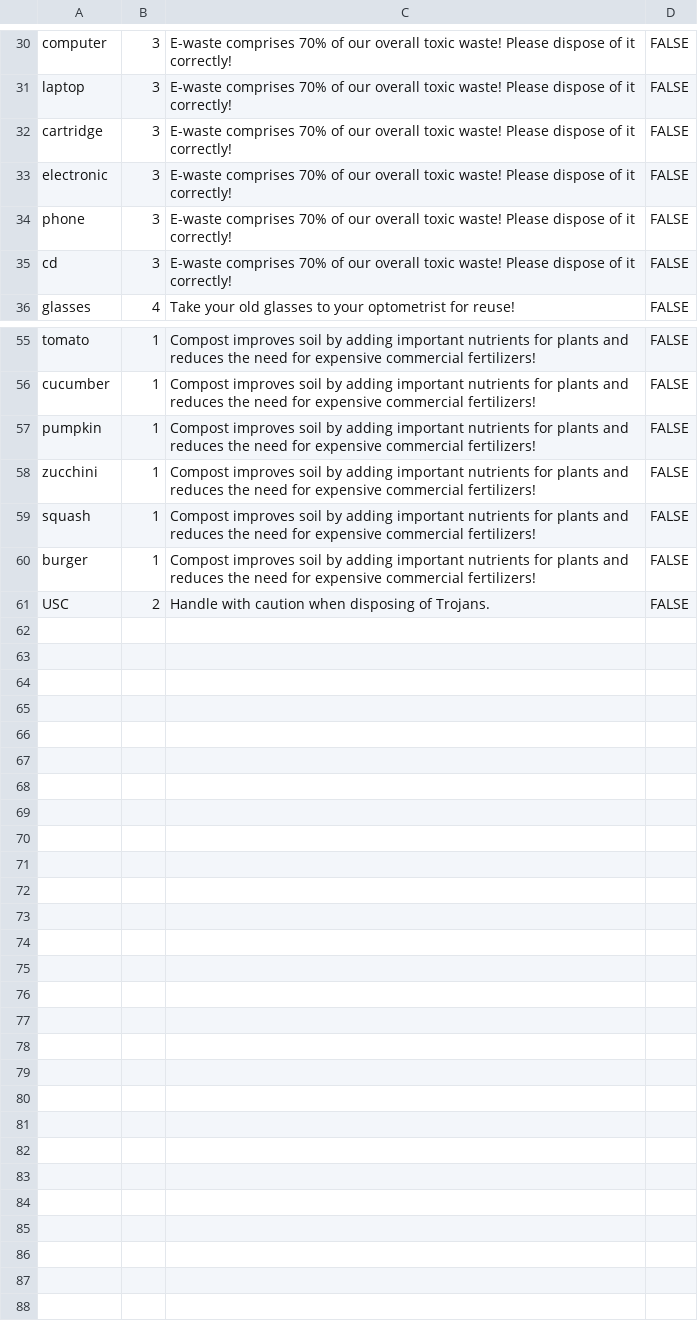
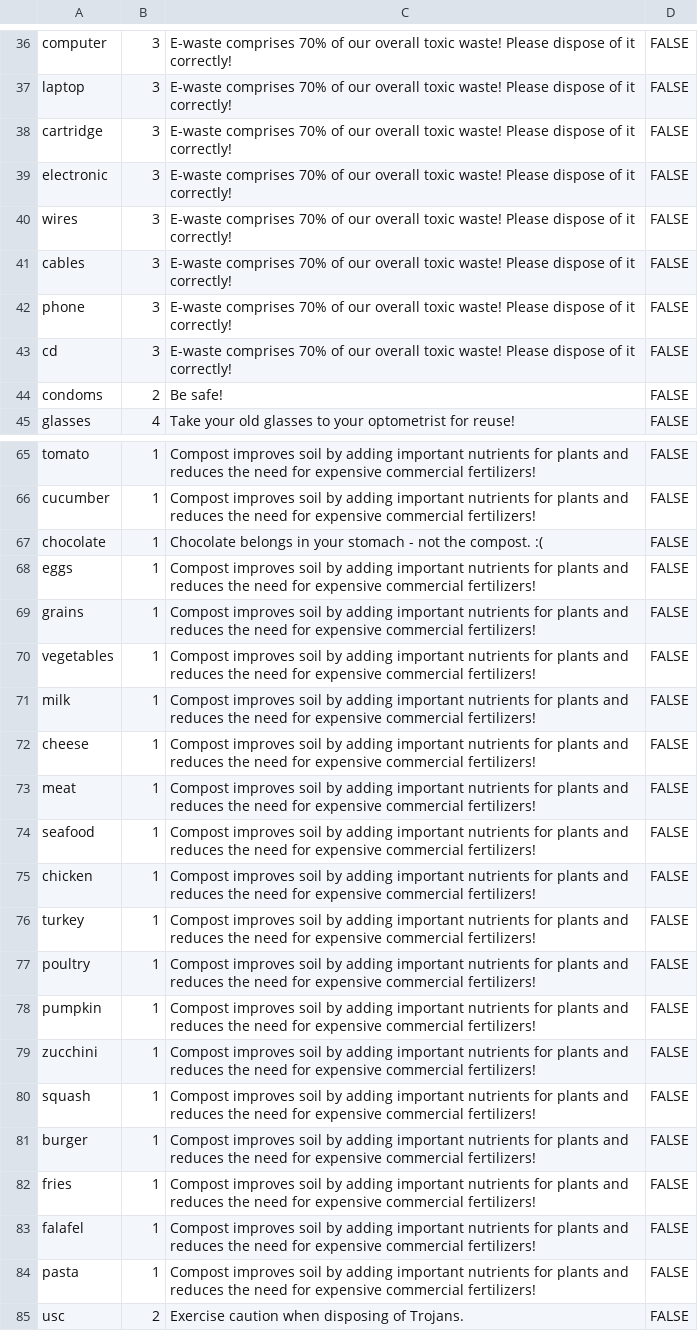
Before and after one commit to ktan17/Karma, a CSV file: Karma/trash-data.csv, drawn as a sheet; only a part is shown, gaps mark what is left out; the diff covers the shown part only.

```diff
--- a/Karma/trash-data.csv
+++ b/Karma/trash-data.csv
@@ -33,4 +39,7 @@ cartridge,3,E-waste comprises 70% of our overall toxic waste! Please dispose of
 electronic,3,E-waste comprises 70% of our overall toxic waste! Please dispose of it correctly!,FALSE
+wires,3,E-waste comprises 70% of our overall toxic waste! Please dispose of it correctly!,FALSE
+cables,3,E-waste comprises 70% of our overall toxic waste! Please dispose of it correctly!,FALSE
 phone,3,E-waste comprises 70% of our overall toxic waste! Please dispose of it correctly!,FALSE
 cd,3,E-waste comprises 70% of our overall toxic waste! Please dispose of it correctly!,FALSE
+condoms,2,Be safe!,FALSE
 glasses,4,Take your old glasses to your optometrist for reuse!,FALSE
@@ -56,2 +66,13 @@ tomato,1,Compost improves soil by adding important nutrients for plants and redu
 cucumber,1,Compost improves soil by adding important nutrients for plants and reduces the need for expensive commercial fertilizers!,FALSE
+chocolate,1,Chocolate belongs in your stomach - not the compost. :(,FALSE
+eggs,1,Compost improves soil by adding important nutrients for plants and reduces the need for expensive commercial fertilizers!,FALSE
+grains,1,Compost improves soil by adding important nutrients for plants and reduces the need for expensive commercial fertilizers!,FALSE
+vegetables,1,Compost improves soil by adding important nutrients for plants and reduces the need for expensive commercial fertilizers!,FALSE
+milk,1,Compost improves soil by adding important nutrients for plants and reduces the need for expensive commercial fertilizers!,FALSE
+cheese,1,Compost improves soil by adding important nutrients for plants and reduces the need for expensive commercial fertilizers!,FALSE
+meat,1,Compost improves soil by adding important nutrients for plants and reduces the need for expensive commercial fertilizers!,FALSE
+seafood,1,Compost improves soil by adding important nutrients for plants and reduces the need for expensive commercial fertilizers!,FALSE
+chicken,1,Compost improves soil by adding important nutrients for plants and reduces the need for expensive commercial fertilizers!,FALSE
+turkey,1,Compost improves soil by adding important nutrients for plants and reduces the need for expensive commercial fertilizers!,FALSE
+poultry,1,Compost improves soil by adding important nutrients for plants and reduces the need for expensive commercial fertilizers!,FALSE
 pumpkin,1,Compost improves soil by adding important nutrients for plants and reduces the need for expensive commercial fertilizers!,FALSE
@@ -60,2 +81,5 @@ squash,1,Compost improves soil by adding important nutrients for plants and redu
 burger,1,Compost improves soil by adding important nutrients for plants and reduces the need for expensive commercial fertilizers!,FALSE
-USC,2,Handle with caution when disposing of Trojans.,FALSE
+fries,1,Compost improves soil by adding important nutrients for plants and reduces the need for expensive commercial fertilizers!,FALSE
+falafel,1,Compost improves soil by adding important nutrients for plants and reduces the need for expensive commercial fertilizers!,FALSE
+pasta,1,Compost improves soil by adding important nutrients for plants and reduces the need for expensive commercial fertilizers!,FALSE
+usc,2,Exercise caution when disposing of Trojans.,FALSE
```
Also changed, not shown: 7 added rows elsewhere in this file, Karma/plastic.csv, 4 other files.
